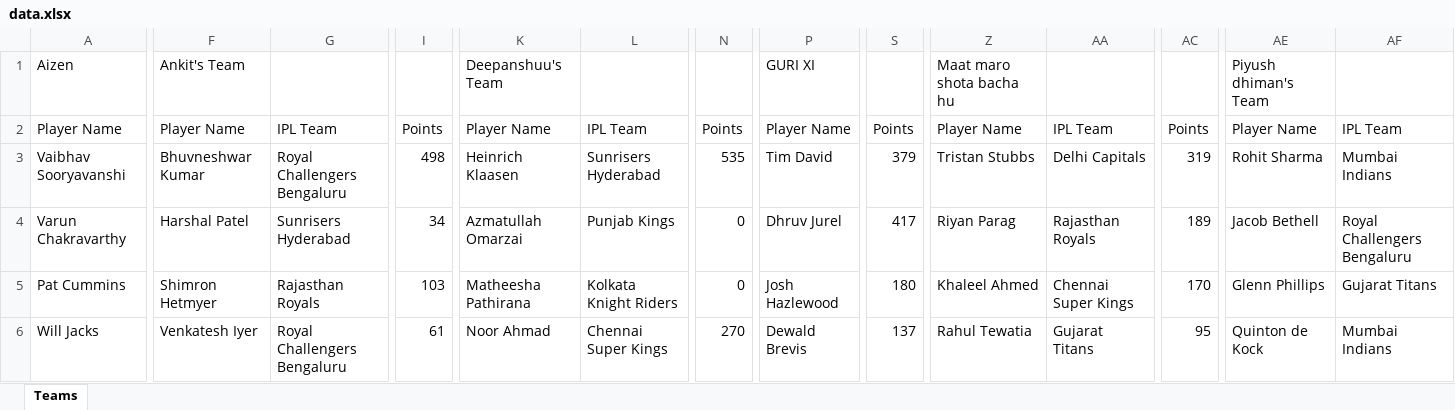
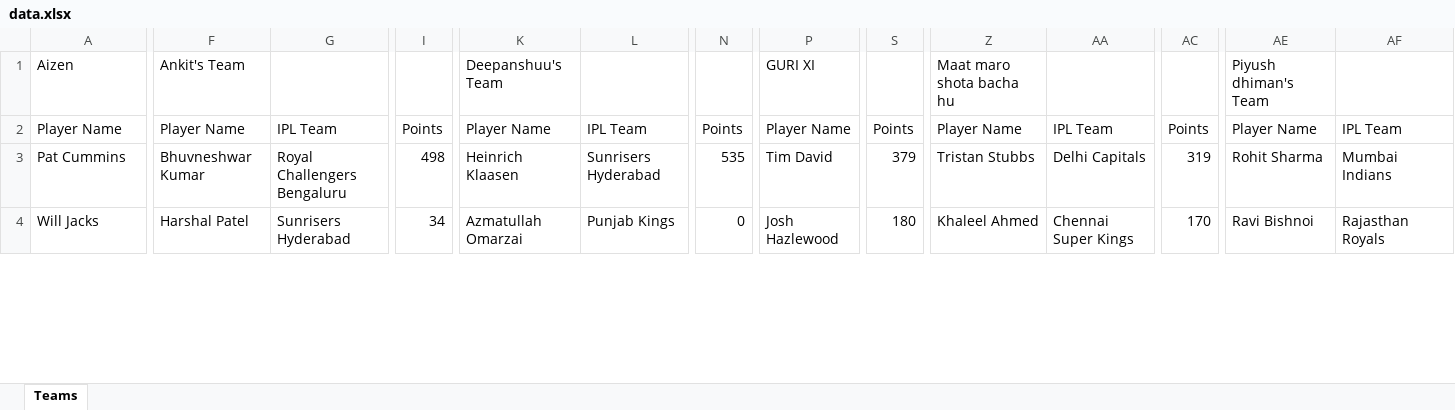
Before and after one commit to shabadgrover/ipl-fantasy, an Excel workbook: public/data.xlsx, sheet Teams, drawn as a sheet; only a part is shown, gaps mark what is left out; values as stored, in another font and other column widths than the file's, no borders; removed rows and columns are numbered as before the commit, all else as after; rows hold the shown columns only; the diff covers the shown part only; the diff names each change by its address in the sheet, - before the commit and + after, or states it on an @@ line.

```diff
--- a/public/data.xlsx (sheet Teams)
+++ b/public/data.xlsx (sheet Teams)
-row 3: Vaibhav Sooryavanshi | Bhuvneshwar Kumar | Royal Challengers Bengaluru | 498 | Heinrich Klaasen | Sunrisers Hyderabad | 535 | Tim David | 379 | Tristan Stubbs | Delhi Capitals | 319 | Rohit Sharma | Mumbai Indians
-row 4: Varun Chakravarthy | Harshal Patel | Sunrisers Hyderabad | 34 | Azmatullah Omarzai | Punjab Kings | 0 | Dhruv Jurel | 417 | Riyan Parag | Rajasthan Royals | 189 | Jacob Bethell | Royal Challengers Bengaluru
-F3: Shimron Hetmyer
+F3: Bhuvneshwar Kumar
-G3: Rajasthan Royals
+G3: Royal Challengers Bengaluru
-I3: 103
+I3: 498
-K3: Matheesha Pathirana
+K3: Heinrich Klaasen
-L3: Kolkata Knight Riders
+L3: Sunrisers Hyderabad
-N3: 0
+N3: 535
-P3: Josh Hazlewood
+P3: Tim David
-S3: 180
+S3: 379
-Z3: Khaleel Ahmed
+Z3: Tristan Stubbs
-AA3: Chennai Super Kings
+AA3: Delhi Capitals
-AC3: 170
+AC3: 319
-AE3: Glenn Phillips
+AE3: Rohit Sharma
-AF3: Gujarat Titans
+AF3: Mumbai Indians
-F4: Venkatesh Iyer
+F4: Harshal Patel
-G4: Royal Challengers Bengaluru
+G4: Sunrisers Hyderabad
-I4: 61
+I4: 34
-K4: Noor Ahmad
+K4: Azmatullah Omarzai
-L4: Chennai Super Kings
+L4: Punjab Kings
-N4: 270
+N4: 0
-P4: Dewald Brevis
+P4: Josh Hazlewood
-S4: 137
+S4: 180
-Z4: Rahul Tewatia
+Z4: Khaleel Ahmed
-AA4: Gujarat Titans
+AA4: Chennai Super Kings
-AC4: 95
+AC4: 170
-AE4: Quinton de Kock
+AE4: Ravi Bishnoi
-AF4: Mumbai Indians
+AF4: Rajasthan Royals
```
Also changed, not shown: 2 added rows and 144 edited cells elsewhere in this sheet, 4 other files.
